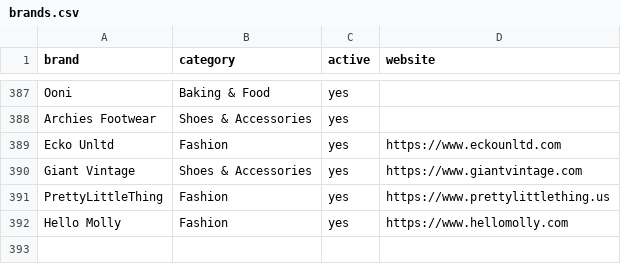
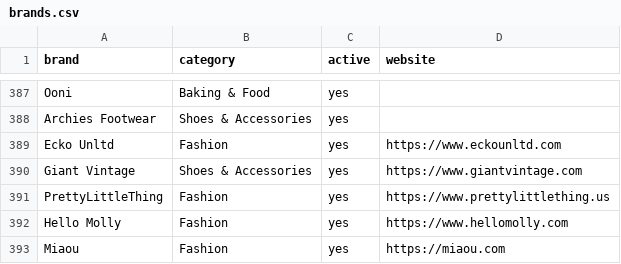
Before and after one commit to ninar12/black-friday-deal-hunter, a CSV file: data/brands.csv, drawn as a sheet; only a part is shown, gaps mark what is left out.

```diff
--- a/data/brands.csv
+++ b/data/brands.csv
@@ -392 +392,2 @@ PrettyLittleThing,Fashion,yes,https://www.prettylittlething.us
 Hello Molly,Fashion,yes,https://www.hellomolly.com
+Miaou,Fashion,yes,https://miaou.com
```
